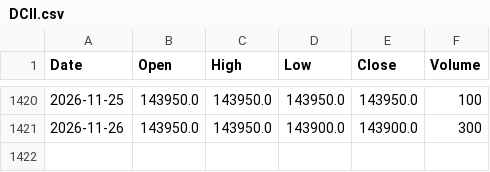
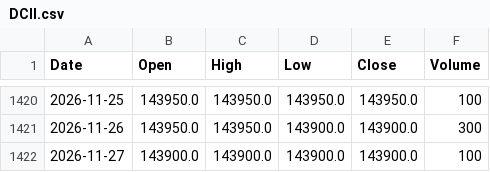
Before and after one commit to jurasoft26/pasar-modal-koh, a CSV file: data/DCII.csv, drawn as a sheet; only a part is shown, gaps mark what is left out; the diff names each change by its address in the sheet, - before the commit and + after, or states it on an @@ line.

```diff
--- a/data/DCII.csv
+++ b/data/DCII.csv
+row 1422: 2026-11-27 | 143900.0 | 143900.0 | 143900.0 | 143900.0 | 100
```
Also changed, not shown: data/EMAS_USD_OZ.csv, data/IHSG.csv, 38 other files.
